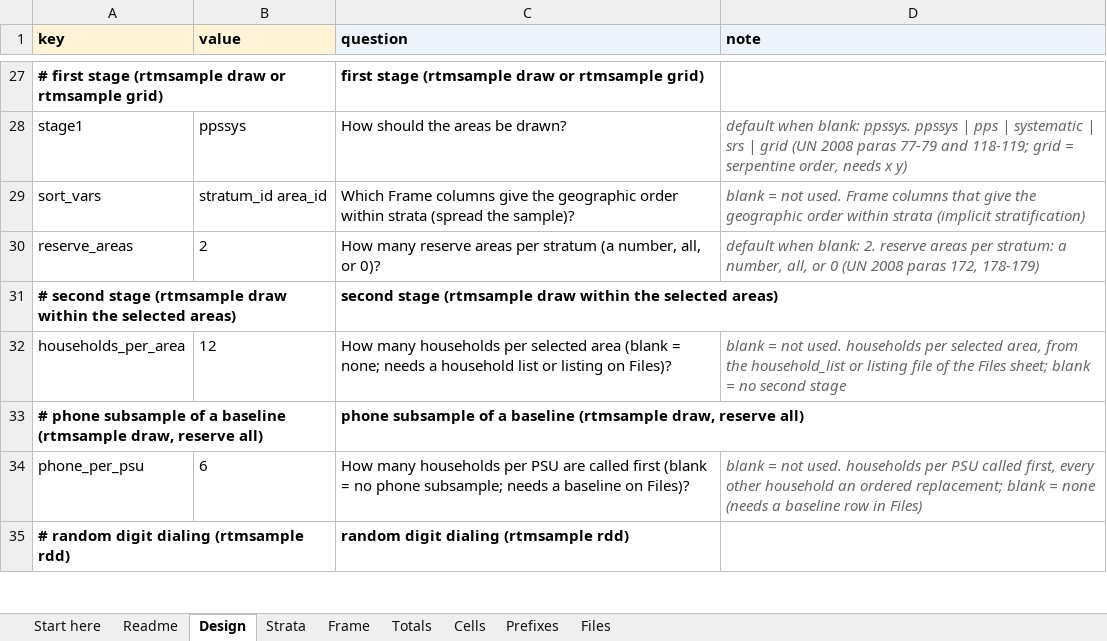
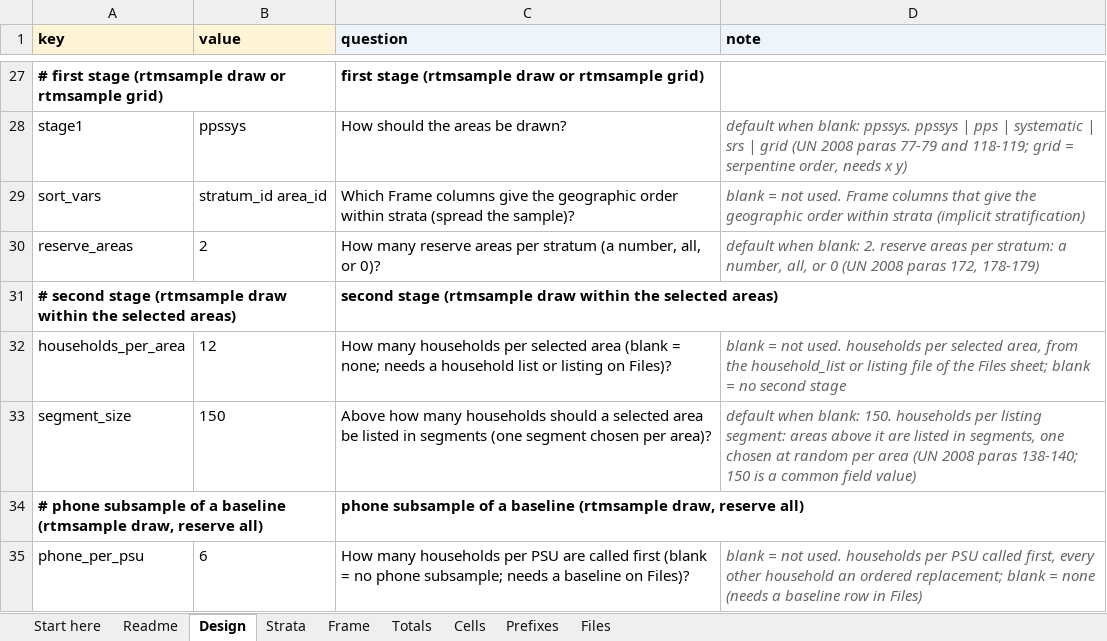
Before and after one commit to batmandakh17/rtmtools, an Excel workbook: portable_do_files/rtm_inputs.xlsx, sheet Design, drawn as a sheet; only a part is shown, gaps mark what is left out; the shorter side is filled out with more unchanged rows; values as stored, in another font and other column widths than the file's, no borders; the diff names each change by its address in the sheet, - before the commit and + after, or states it on an @@ line.

```diff
--- a/portable_do_files/rtm_inputs.xlsx (sheet Design)
+++ b/portable_do_files/rtm_inputs.xlsx (sheet Design)
+row 33: segment_size | 150 | Above how many households should a selected area be listed in segments (one segment chosen per area)? | default when blank: 150. households per listing segment: areas above it are listed in segments, one chosen at random per area (UN 2008 paras 138-140; 150 is a common field value)
```
Also changed, not shown: portable_do_files/rtm_display.xlsx, rtm_display.xlsx, 9 other files.
